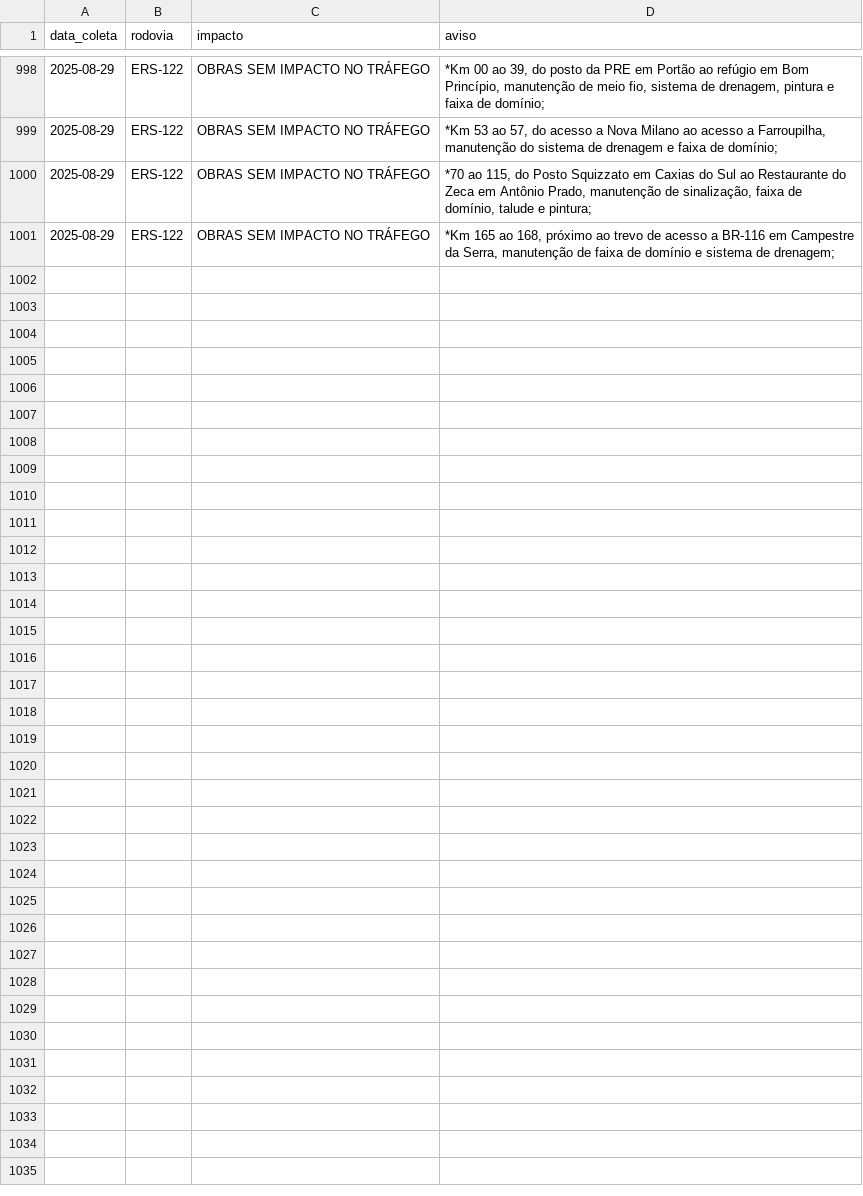
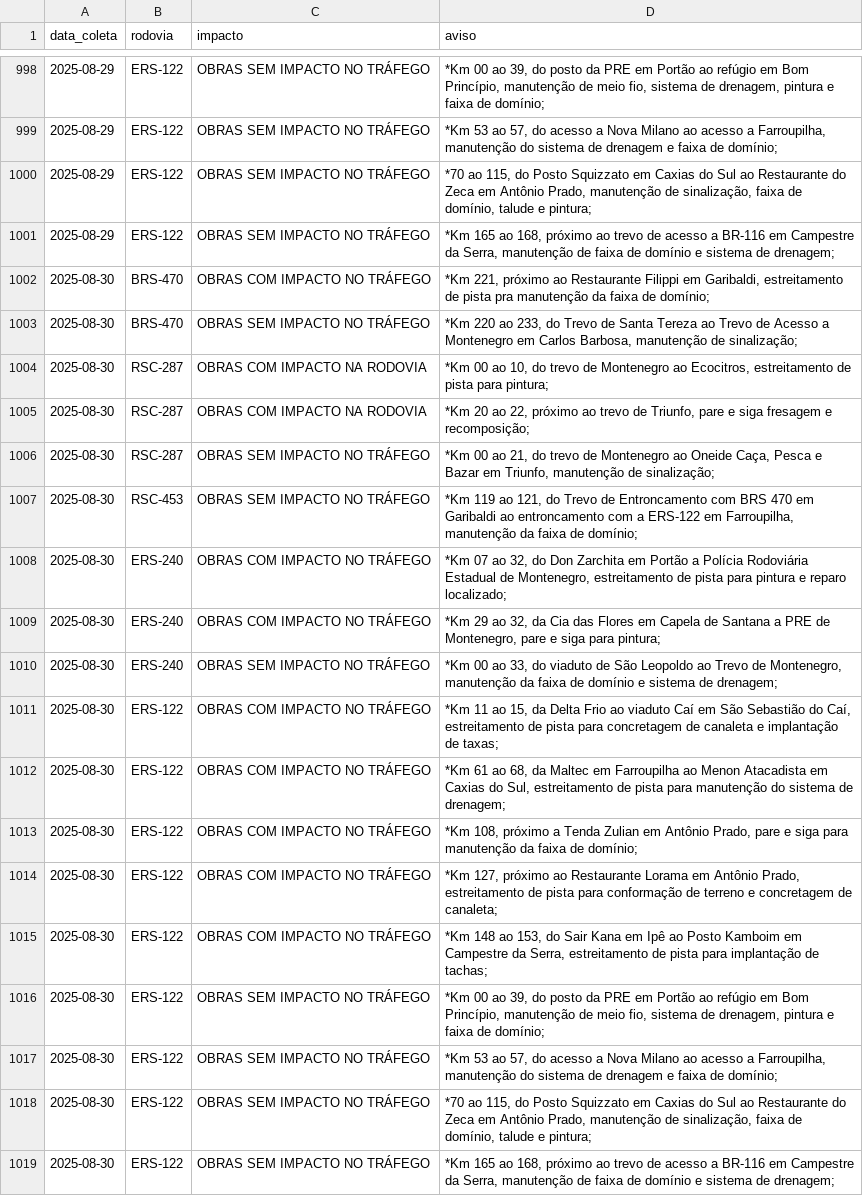
Before and after one commit to gabriel-englert/csg, a CSV file: data/avisos.csv, drawn as a sheet; only a part is shown, gaps mark what is left out.

```diff
--- a/data/avisos.csv
+++ b/data/avisos.csv
@@ -1001 +1001,19 @@ data_coleta,rodovia,impacto,aviso
 2025-08-29,ERS-122,OBRAS SEM IMPACTO NO TRÁFEGO,"*Km 165 ao 168, próximo ao trevo de acesso a BR-116 em Campestre da Serra, manutenção de faixa de domínio e sistema de drenagem;"
+2025-08-30,BRS-470,OBRAS COM IMPACTO NO TRÁFEGO,"*Km 221, próximo ao Restaurante Filippi em Garibaldi, estreitamento de pista pra manutenção da faixa de domínio;"
+2025-08-30,BRS-470,OBRAS SEM IMPACTO NO TRÁFEGO,"*Km 220 ao 233, do Trevo de Santa Tereza ao Trevo de Acesso a Montenegro em Carlos Barbosa, manutenção de sinalização;"
+2025-08-30,RSC-287,OBRAS COM IMPACTO NA RODOVIA,"*Km 00 ao 10, do trevo de Montenegro ao Ecocitros, estreitamento de pista para pintura;"
+2025-08-30,RSC-287,OBRAS COM IMPACTO NA RODOVIA,"*Km 20 ao 22, próximo ao trevo de Triunfo, pare e siga fresagem e recomposição;"
+2025-08-30,RSC-287,OBRAS SEM IMPACTO NO TRÁFEGO,"*Km 00 ao 21, do trevo de Montenegro ao Oneide Caça, Pesca e Bazar em Triunfo, manutenção de sinalização;"
+2025-08-30,RSC-453,OBRAS SEM IMPACTO NO TRÁFEGO,"*Km 119 ao 121, do Trevo de Entroncamento com BRS 470 em Garibaldi ao entroncamento com a ERS-122 em Farroupilha, manutenção da faixa de domínio;"
+2025-08-30,ERS-240,OBRAS COM IMPACTO NO TRÁFEGO,"*Km 07 ao 32, do Don Zarchita em Portão a Polícia Rodoviária Estadual de Montenegro, estreitamento de pista para pintura e reparo localizado;"
+2025-08-30,ERS-240,OBRAS COM IMPACTO NO TRÁFEGO,"*Km 29 ao 32, da Cia das Flores em Capela de Santana a PRE de Montenegro, pare e siga para pintura;"
+2025-08-30,ERS-240,OBRAS SEM IMPACTO NO TRÁFEGO,"*Km 00 ao 33, do viaduto de São Leopoldo ao Trevo de Montenegro, manutenção da faixa de domínio e sistema de drenagem;"
+2025-08-30,ERS-122,OBRAS COM IMPACTO NO TRÁFEGO,"*Km 11 ao 15, da Delta Frio ao viaduto Caí em São Sebastião do Caí, estreitamento de pista para concretagem de canaleta e implantação de taxas;"
+2025-08-30,ERS-122,OBRAS COM IMPACTO NO TRÁFEGO,"*Km 61 ao 68, da Maltec em Farroupilha ao Menon Atacadista em Caxias do Sul, estreitamento de pista para manutenção do sistema de drenagem;"
+2025-08-30,ERS-122,OBRAS COM IMPACTO NO TRÁFEGO,"*Km 108, próximo a Tenda Zulian em Antônio Prado, pare e siga para manutenção da faixa de domínio;"
+2025-08-30,ERS-122,OBRAS COM IMPACTO NO TRÁFEGO,"*Km 127, próximo ao Restaurante Lorama em Antônio Prado, estreitamento de pista para conformação de terreno e concretagem de canaleta;"
+2025-08-30,ERS-122,OBRAS COM IMPACTO NO TRÁFEGO,"*Km 148 ao 153, do Sair Kana em Ipê ao Posto Kamboim em Campestre da Serra, estreitamento de pista para implantação de tachas;"
+2025-08-30,ERS-122,OBRAS SEM IMPACTO NO TRÁFEGO,"*Km 00 ao 39, do posto da PRE em Portão ao refúgio em Bom Princípio, manutenção de meio fio, sistema de drenagem, pintura e faixa de domínio;"
+2025-08-30,ERS-122,OBRAS SEM IMPACTO NO TRÁFEGO,"*Km 53 ao 57, do acesso a Nova Milano ao acesso a Farroupilha, manutenção do sistema de drenagem e faixa de domínio;"
+2025-08-30,ERS-122,OBRAS SEM IMPACTO NO TRÁFEGO,"*70 ao 115, do Posto Squizzato em Caxias do Sul ao Restaurante do Zeca em Antônio Prado, manutenção de sinalização, faixa de domínio, talude e pintura;"
+2025-08-30,ERS-122,OBRAS SEM IMPACTO NO TRÁFEGO,"*Km 165 ao 168, próximo ao trevo de acesso a BR-116 em Campestre da Serra, manutenção de faixa de domínio e sistema de drenagem;"
```
